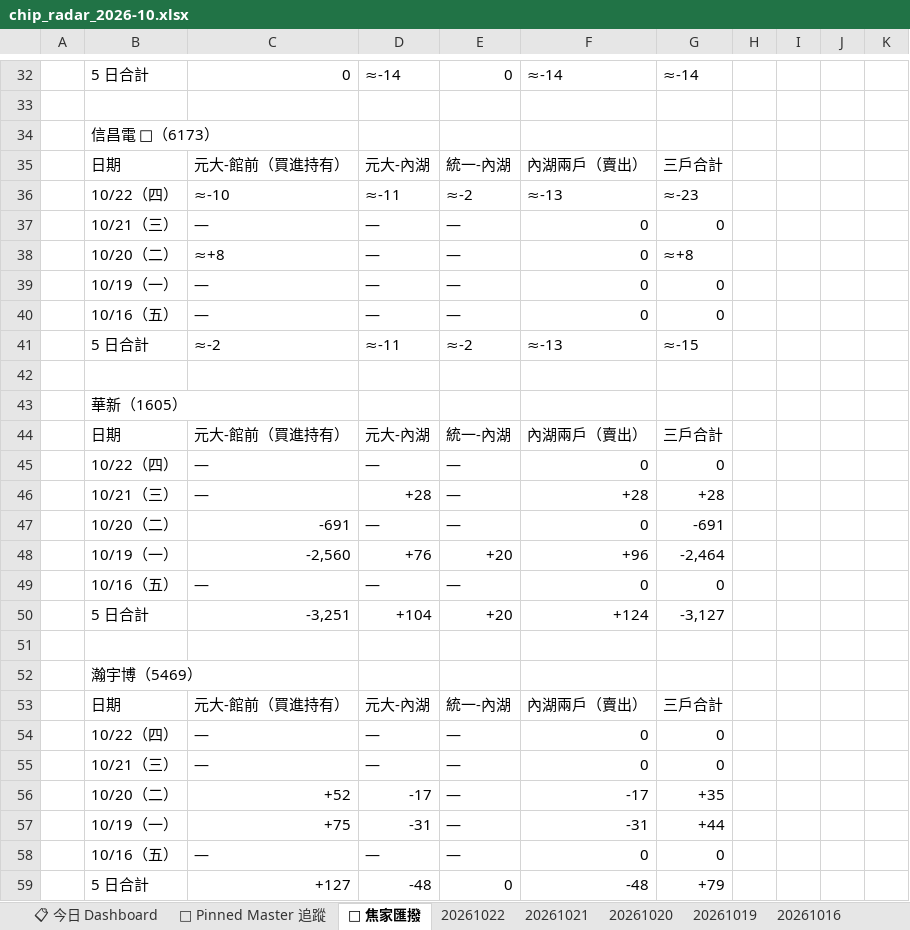
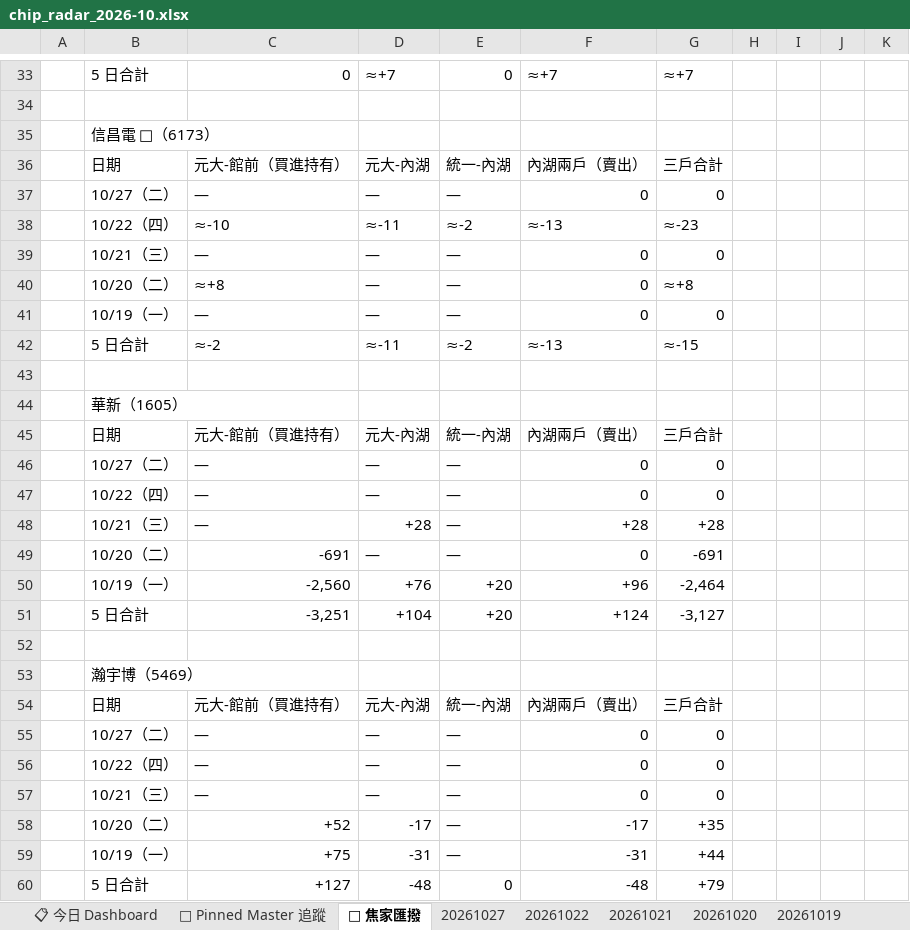
Before and after one commit to DRwillychiu/CHIP_RADAR_TW, an Excel workbook: data/reports/chip_radar_2026-10.xlsx, sheet 🔁 焦家匯撥, drawn as a sheet; only a part is shown, gaps mark what is left out; values as stored, in another font and other column widths than the file's, no cell formats; removed rows and columns are numbered as before the commit, all else as after; the diff covers the shown part only; the diff names each change by its address in the sheet, - before the commit and + after, or states it on an @@ line.

```diff
--- a/data/reports/chip_radar_2026-10.xlsx (sheet 🔁 焦家匯撥)
+++ b/data/reports/chip_radar_2026-10.xlsx (sheet 🔁 焦家匯撥)
+sheet tab: 20261027
-D33: ≈-14
+D33: ≈+7
-F33: ≈-14
+F33: ≈+7
-G33: ≈-14
+G33: ≈+7
+row 37:  | 10/27（二） | — | — | — | 0 | 0
-row 40:  | 10/16（五） | — | — | — | 0 | 0
+row 46:  | 10/27（二） | — | — | — | 0 | 0
-row 49:  | 10/16（五） | — | — | — | 0 | 0
+row 55:  | 10/27（二） | — | — | — | 0 | 0
-row 58:  | 10/16（五） | — | — | — | 0 | 0
```
Also changed, not shown: 14 added rows, 13 removed rows, 6 moved rows and 8 edited cells elsewhere in this sheet, sheet 20261022, sheet 📋 今日 Dashboard, sheet 📌 Pinned Master 追蹤, cell formats, data/reports/latest.xlsx, 37 other files.
